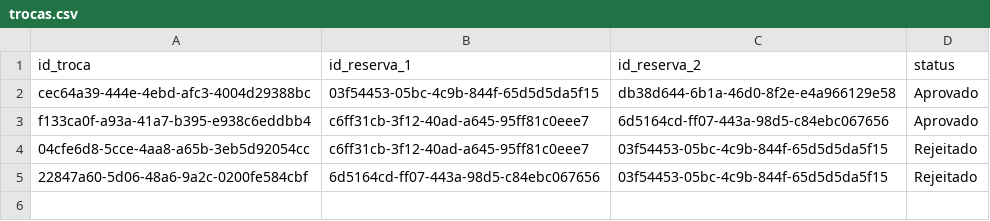
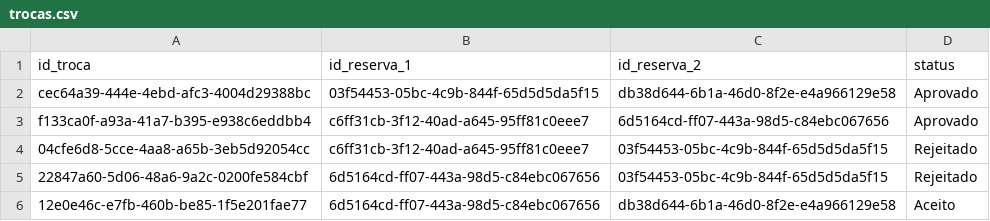
Before and after one commit to Jessicabcc/DevSix, a CSV file: assets/data/trocas.csv, drawn as a sheet.

```diff
--- a/assets/data/trocas.csv
+++ b/assets/data/trocas.csv
@@ -5 +5,2 @@ f133ca0f-a93a-41a7-b395-e938c6eddbb4,c6ff31cb-3f12-40ad-a645-95ff81c0eee7,6d5164
 22847a60-5d06-48a6-9a2c-0200fe584cbf,6d5164cd-ff07-443a-98d5-c84ebc067656,03f54453-05bc-4c9b-844f-65d5d5da5f15,Rejeitado
+12e0e46c-e7fb-460b-be85-1f5e201fae77,6d5164cd-ff07-443a-98d5-c84ebc067656,db38d644-6b1a-46d0-8f2e-e4a966129e58,Aceito
```
Also changed, not shown: assets/data/agendamentos.csv, assets/data/usuarios.csv, 51 other files.
